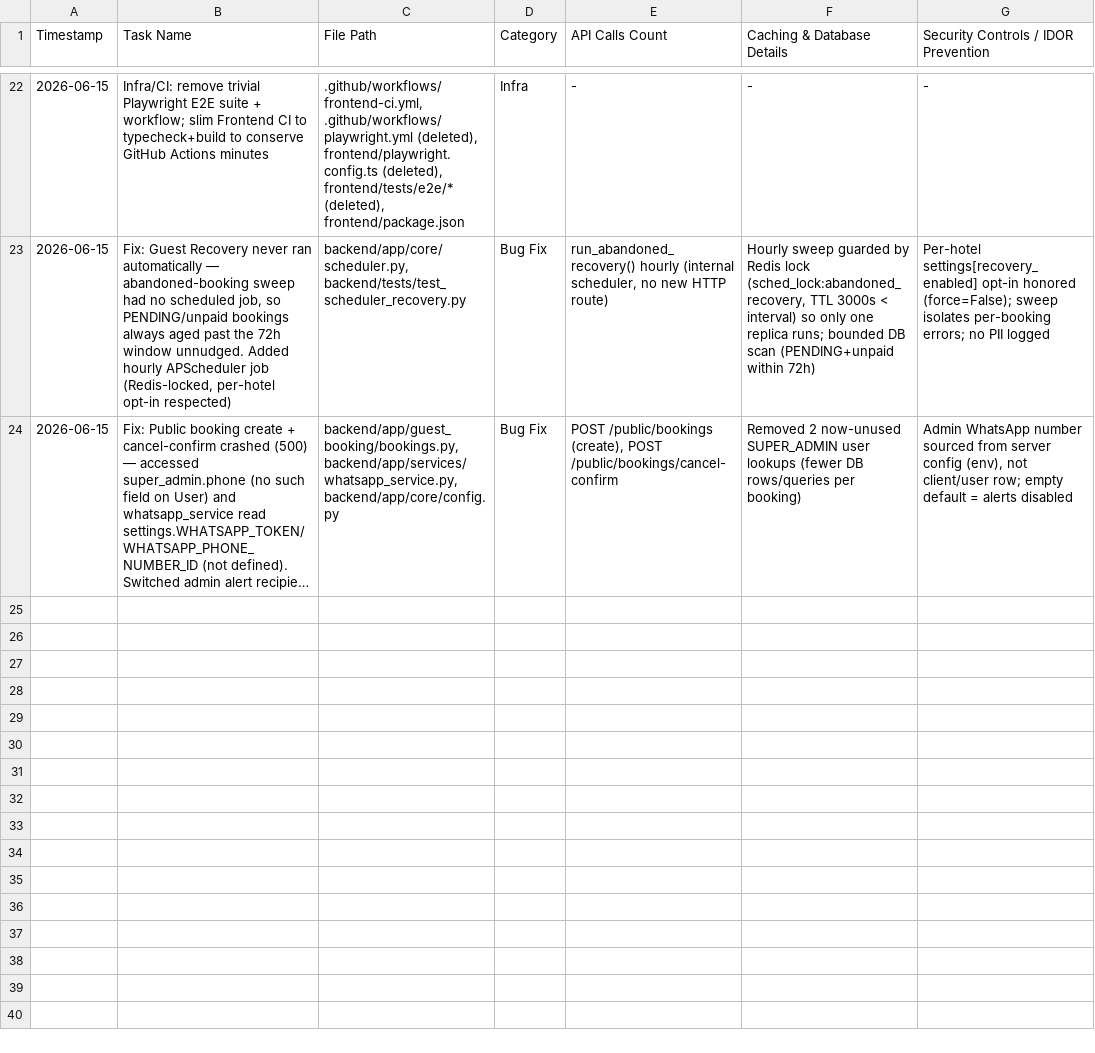
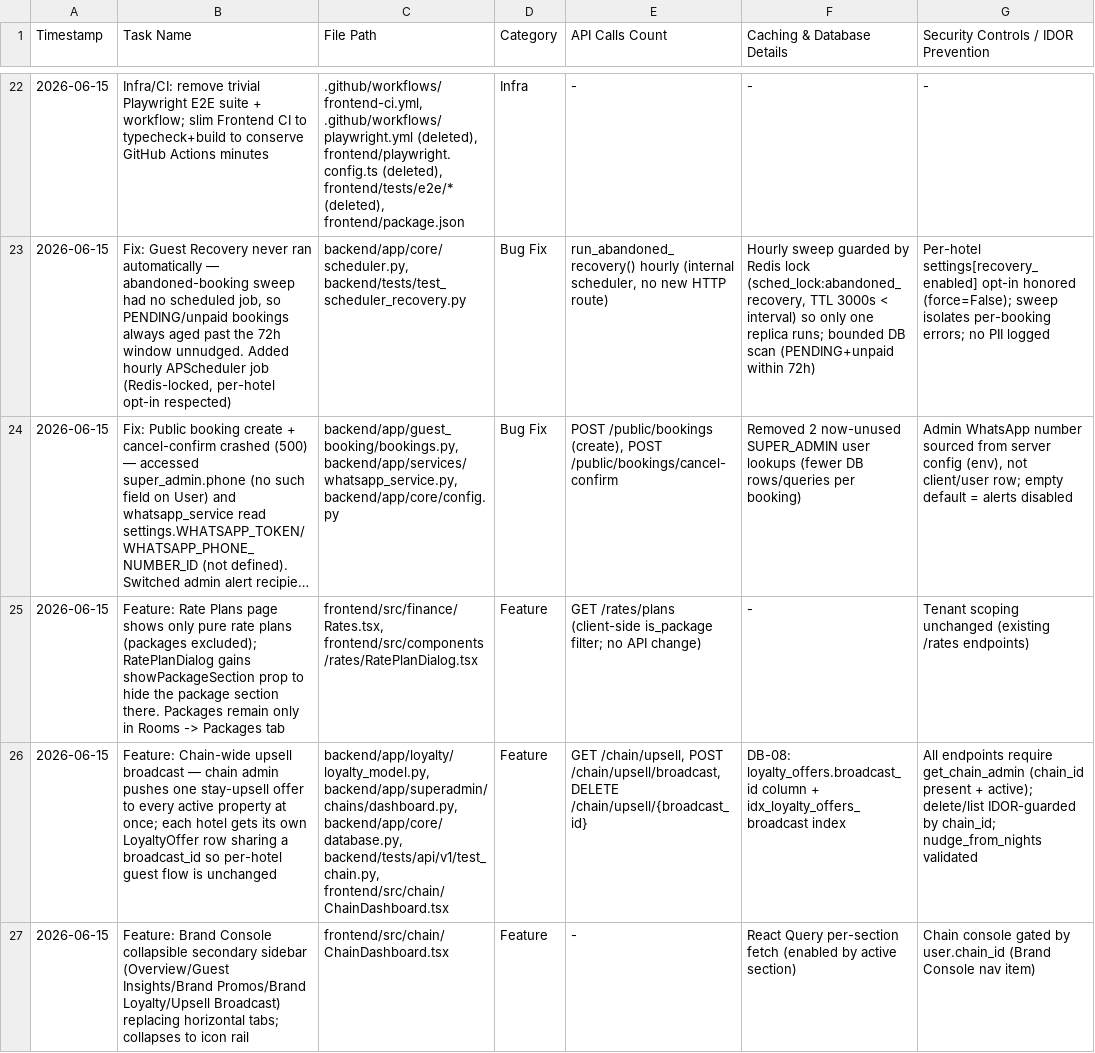
Before and after one commit to ToufiqQureshi/ai-based_booking-engine, a CSV file: work_log_tracker.csv, drawn as a sheet; only a part is shown, gaps mark what is left out; long unchanged cells end in …; the diff covers the shown part only; the diff names each change by its address in the sheet, - before the commit and + after, or states it on an @@ line.

```diff
--- a/work_log_tracker.csv
+++ b/work_log_tracker.csv
+row 25: 2026-06-15 | Feature: Rate Plans page shows only pure rate plans (packages excluded); RatePlanDialog gains showPackageSection prop to hide the package section there. Packages remain only in Rooms -> Packages tab | frontend/src/finance/Rates.tsx, frontend/src/components/rates/RatePlanDialog.tsx | Feature | GET /rates/plans (client-side is_package filter; no API change) | - | Tenant scoping unchanged (existing /rates endpoints)
+row 26: 2026-06-15 | Feature: Chain-wide upsell broadcast — chain admin pushes one stay-upsell offer to every active property at once; each hotel gets its own LoyaltyOffer row sharing a broadcast_id so per-hotel guest flow is unchanged | backend/app/loyalty/loyalty_model.py, backend/app/superadmin/chains/dashboard.py, backend/app/core/database.py, backend/tests/api/v1/test_chain.py, frontend/src/chain/ChainDashboard.tsx | Feature | GET /chain/upsell, POST /chain/upsell/broadcast, DELETE /chain/upsell/{broadcast_id} | DB-08: loyalty_offers.broadcast_id column + idx_loyalty_offers_broadcast index | All endpoints require get_chain_admin (chain_id present + active); delete/list IDOR-guarded by chain_id; nudge_from_nights validated
+row 27: 2026-06-15 | Feature: Brand Console collapsible secondary sidebar (Overview/Guest Insights/Brand Promos/Brand Loyalty/Upsell Broadcast) replacing horizontal tabs; collapses to icon rail | frontend/src/chain/ChainDashboard.tsx | Feature | - | React Query per-section fetch (enabled by active section) | Chain console gated by user.chain_id (Brand Console nav item)
```
Also changed, not shown: 2 added rows elsewhere in this file.
